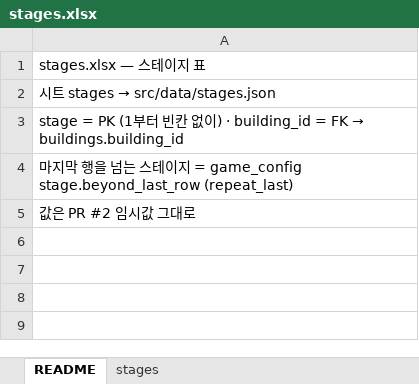
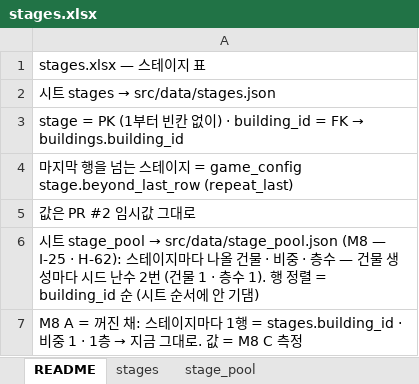
Before and after one commit to chajuseong/crumble-ant, an Excel workbook: design/tables/stages.xlsx, sheet README, drawn as a sheet; values as stored, in another font and other column widths than the file's, no borders; the diff names each change by its address in the sheet, - before the commit and + after, or states it on an @@ line.

```diff
--- a/design/tables/stages.xlsx (sheet README)
+++ b/design/tables/stages.xlsx (sheet README)
+sheet tab: stage_pool
+row 6: 시트 stage_pool → src/data/stage_pool.json (M8 — I-25 · H-62): 스테이지마다 나올 건물 · 비중 · 층수 — 건물 생성마다 시드 난수 2번 (건물 1 · 층수 1). 행 정렬 = building_id 순 (시트 순서에 안 기댐)
+row 7: M8 A = 꺼진 채: 스테이지마다 1행 = stages.building_id · 비중 1 · 1층 → 지금 그대로. 값 = M8 C 측정
```
Also changed, not shown: design/tables/art.xlsx, design/tables/config.xlsx, 10 other files.
